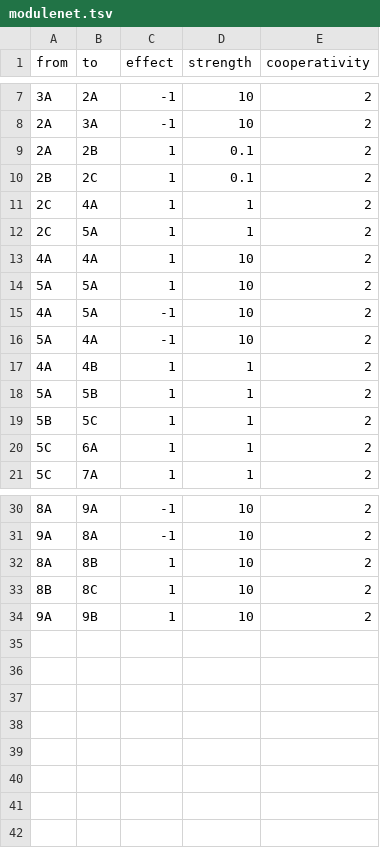
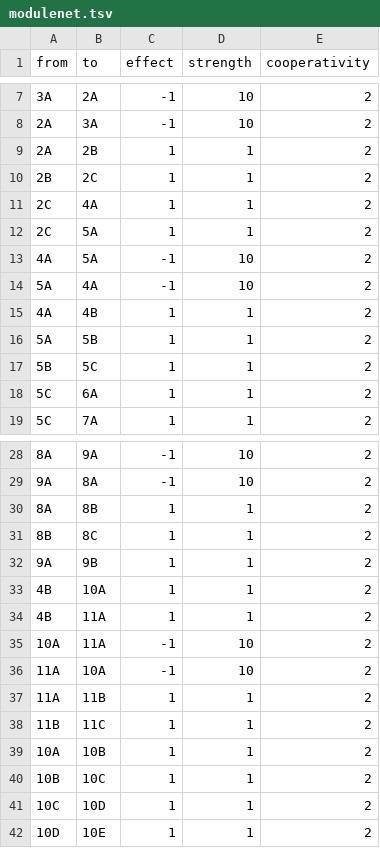
Before and after one commit to dynverse/dyngen, a TSV file: inst/ext_data/modulenetworks/binary_tree/modulenet.tsv, drawn as a sheet; only a part is shown, gaps mark what is left out.

Commit message:
large binary tree network

```diff
--- a/inst/ext_data/modulenetworks/binary_tree/modulenet.tsv
+++ b/inst/ext_data/modulenetworks/binary_tree/modulenet.tsv
@@ -8,8 +8,6 @@ from	to	effect	strength	cooperativity
 2A	3A	-1	10	2
-2A	2B	1	0.1	2
-2B	2C	1	0.1	2
+2A	2B	1	1	2
+2B	2C	1	1	2
 2C	4A	1	1	2
 2C	5A	1	1	2
-4A	4A	1	10	2
-5A	5A	1	10	2
 4A	5A	-1	10	2
@@ -31,4 +29,14 @@ from	to	effect	strength	cooperativity
 9A	8A	-1	10	2
-8A	8B	1	10	2
-8B	8C	1	10	2
-9A	9B	1	10	2
+8A	8B	1	1	2
+8B	8C	1	1	2
+9A	9B	1	1	2
+4B	10A	1	1	2
+4B	11A	1	1	2
+10A	11A	-1	10	2
+11A	10A	-1	10	2
+11A	11B	1	1	2
+11B	11C	1	1	2
+10A	10B	1	1	2
+10B	10C	1	1	2
+10C	10D	1	1	2
+10D	10E	1	1	2
```
Also changed, not shown: inst/ext_data/modulenetworks/binary_tree/edge_operations.tsv, inst/ext_data/modulenetworks/binary_tree/modulenodes.tsv.
